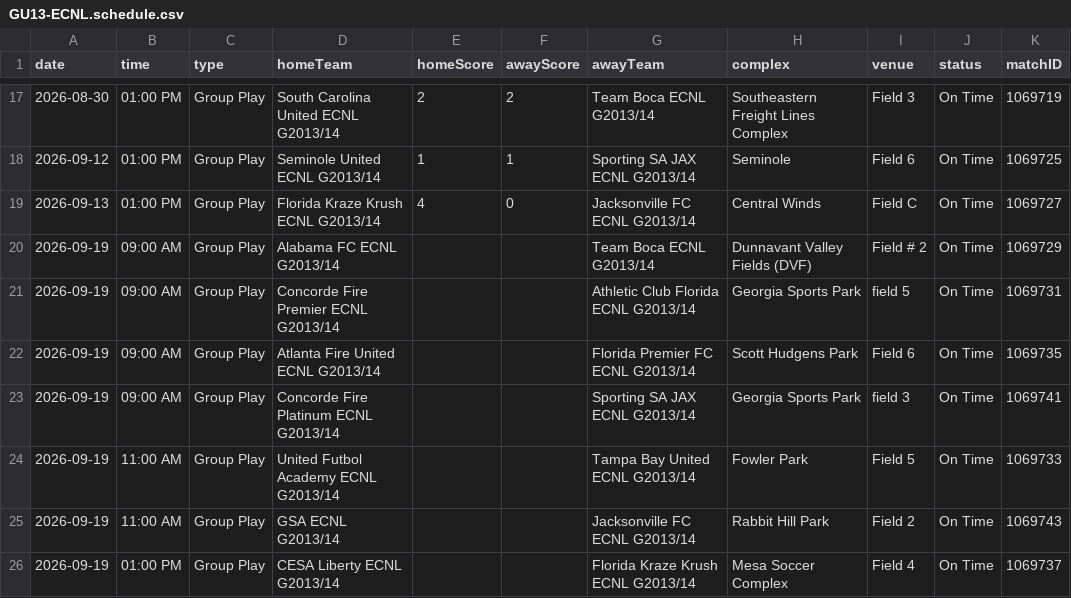
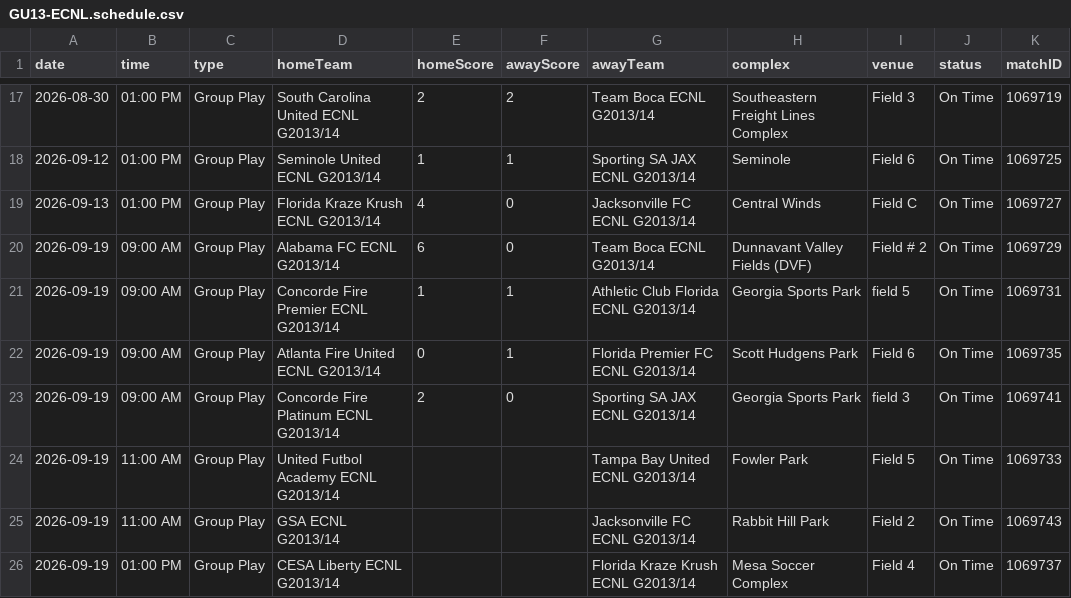
Before and after one commit to NextOneTwoLabs/ecnl-dashboard, a CSV file: export/2026-27/Southeast/GU13-ECNL.schedule.csv, drawn as a sheet; only a part is shown, gaps mark what is left out.

```diff
--- a/export/2026-27/Southeast/GU13-ECNL.schedule.csv
+++ b/export/2026-27/Southeast/GU13-ECNL.schedule.csv
@@ -19,6 +19,6 @@ date,time,type,homeTeam,homeScore,awayScore,awayTeam,complex,venue,status,matchI
 2026-09-13,01:00 PM,Group Play,Florida Kraze Krush ECNL G2013/14,4,0,Jacksonville FC ECNL G2013/14,Central Winds,Field C,On Time,1069727
-2026-09-19,09:00 AM,Group Play,Alabama FC ECNL G2013/14,,,Team Boca ECNL G2013/14,Dunnavant Valley Fields (DVF),Field # 2,On Time,1069729
-2026-09-19,09:00 AM,Group Play,Concorde Fire Premier ECNL G2013/14,,,Athletic Club Florida ECNL G2013/14,Georgia Sports Park ,field 5,On Time,1069731
-2026-09-19,09:00 AM,Group Play,Atlanta Fire United ECNL G2013/14,,,Florida Premier FC ECNL G2013/14,Scott Hudgens Park,Field 6,On Time,1069735
-2026-09-19,09:00 AM,Group Play,Concorde Fire Platinum ECNL G2013/14,,,Sporting SA JAX ECNL G2013/14,Georgia Sports Park ,field 3,On Time,1069741
+2026-09-19,09:00 AM,Group Play,Alabama FC ECNL G2013/14,6,0,Team Boca ECNL G2013/14,Dunnavant Valley Fields (DVF),Field # 2,On Time,1069729
+2026-09-19,09:00 AM,Group Play,Concorde Fire Premier ECNL G2013/14,1,1,Athletic Club Florida ECNL G2013/14,Georgia Sports Park ,field 5,On Time,1069731
+2026-09-19,09:00 AM,Group Play,Atlanta Fire United ECNL G2013/14,0,1,Florida Premier FC ECNL G2013/14,Scott Hudgens Park,Field 6,On Time,1069735
+2026-09-19,09:00 AM,Group Play,Concorde Fire Platinum ECNL G2013/14,2,0,Sporting SA JAX ECNL G2013/14,Georgia Sports Park ,field 3,On Time,1069741
 2026-09-19,11:00 AM,Group Play,United Futbol Academy ECNL G2013/14,,,Tampa Bay United ECNL G2013/14,Fowler Park,Field 5,On Time,1069733
```
Also changed, not shown: export/2026-27/Ohio-Valley/GU13-ECNL.schedule.csv, export/2026-27/Southeast/GU13-ECNL.standings.csv, 51 other files.
